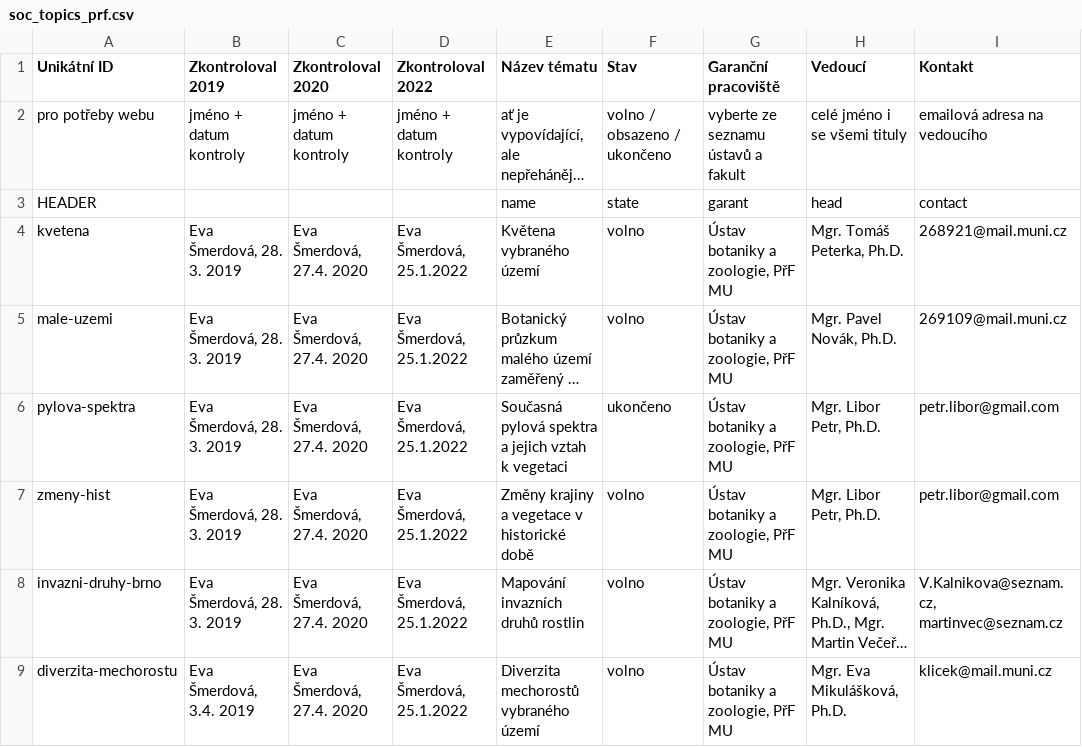
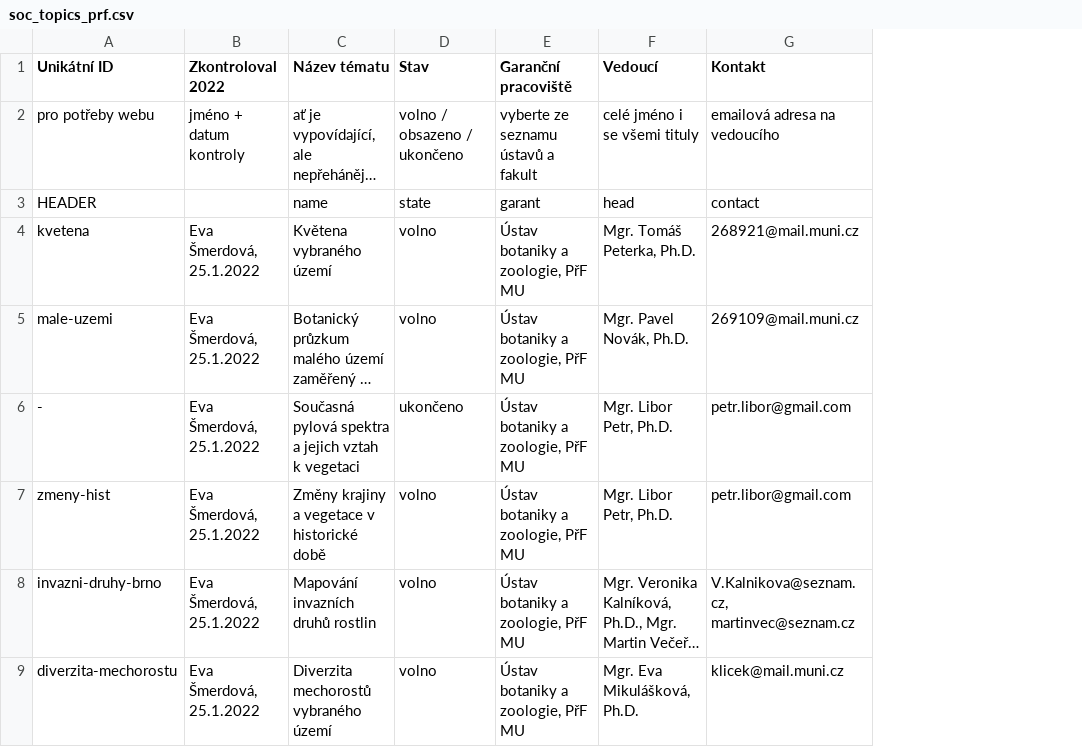
Before and after one commit to zverinec/prostredoskolaky-web, a CSV file: data/soc_topics_prf.csv, drawn as a sheet; only a part is shown; long unchanged cells end in …; removed rows and columns are numbered as before the commit, all else as after; the diff covers the shown part only; the diff names each change by its address in the sheet, - before the commit and + after, or states it on an @@ line.

```diff
--- a/data/soc_topics_prf.csv
+++ b/data/soc_topics_prf.csv
-column B (Zkontroloval 2019), rows 2-9: jméno + datum kontroly |  | Eva Šmerdová, 28. 3. 2019 | Eva Šmerdová, 28. 3. 2019 | Eva Šmerdová, 28. 3. 2019 | Eva Šmerdová, 28. 3. 2019 | Eva Šmerdová, 28. 3. 2019 | Eva Šmerdová, 3.4. 2019
-column C (Zkontroloval 2020), rows 2-9: jméno + datum kontroly |  | Eva Šmerdová, 27.4. 2020 | Eva Šmerdová, 27.4. 2020 | Eva Šmerdová, 27.4. 2020 | Eva Šmerdová, 27.4. 2020 | Eva Šmerdová, 27.4. 2020 | Eva Šmerdová, 27.4. 2020
-A6 (Unikátní ID): pylova-spektra
+A6 (Unikátní ID): -
```
Also changed, not shown: 3 added rows and 25 edited cells elsewhere in this file, data/activities.csv, data/soc_garants.csv, 7 other files.
